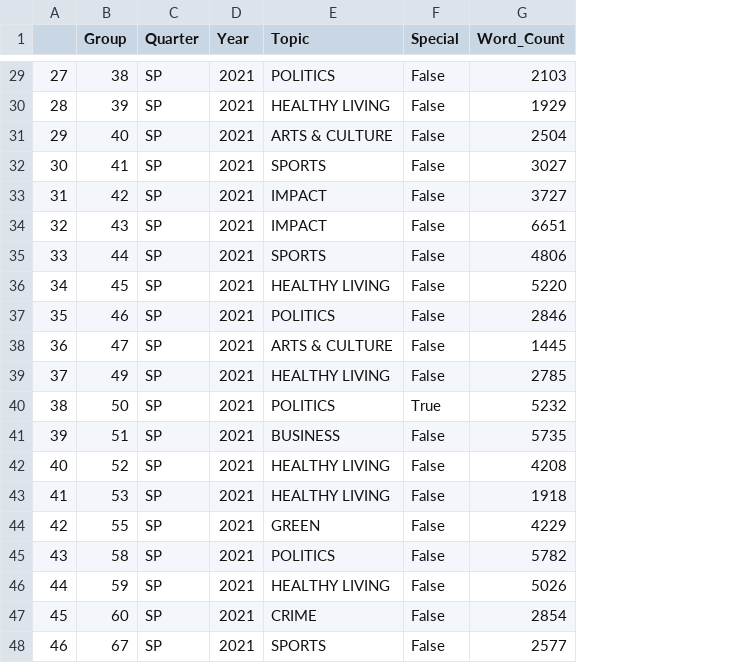
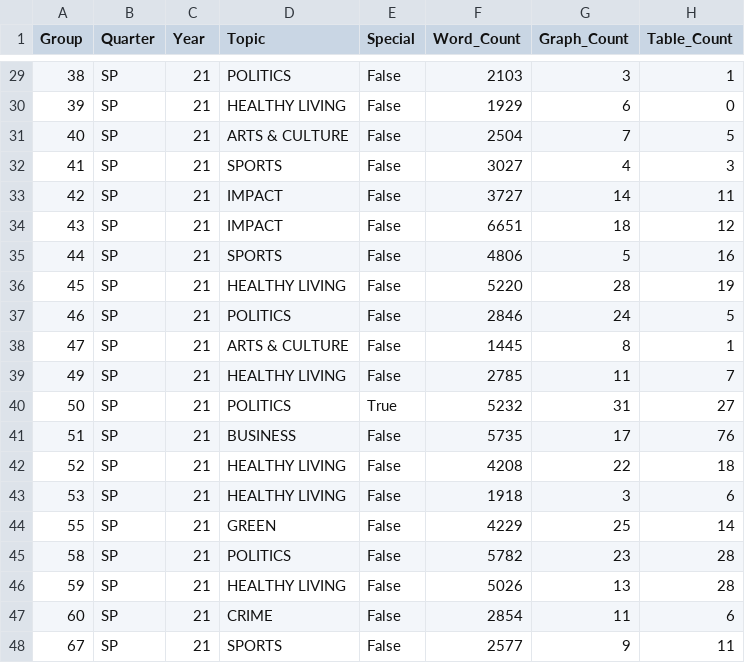
Before and after one commit to jchung01/COGS108-Project-Copy, a CSV file: csvs/SP2021.csv, drawn as a sheet; only a part is shown, gaps mark what is left out; removed rows and columns are numbered as before the commit, all else as after; the diff covers the shown part only; the diff names each change by its address in the sheet, - before the commit and + after, or states it on an @@ line.

```diff
--- a/csvs/SP2021.csv
+++ b/csvs/SP2021.csv
-column A, rows 29-48: 27 | 28 | 29 | 30 | 31 | 32 | 33 | 34 | 35 | 36 | 37 | 38 | 39 | 40 | 41 | 42 | 43 | 44 | 45 | 46
+column G (Graph_Count), rows 29-48: 3 | 6 | 7 | 4 | 14 | 18 | 5 | 28 | 24 | 8 | 11 | 31 | 17 | 22 | 3 | 25 | 23 | 13 | 11 | 9
+column H (Table_Count), rows 29-48: 1 | 0 | 5 | 3 | 11 | 12 | 16 | 19 | 5 | 1 | 7 | 27 | 76 | 18 | 6 | 14 | 28 | 28 | 6 | 11
-C29:C48 (Year): 2021
+C29:C48 (Year): 21
```
Also changed, not shown: 27 edited cells elsewhere in this file, csvs/SP2019.csv, csvs/SP2020.csv, 4 other files.
